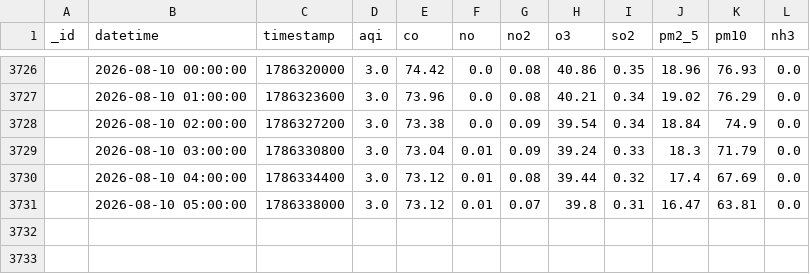
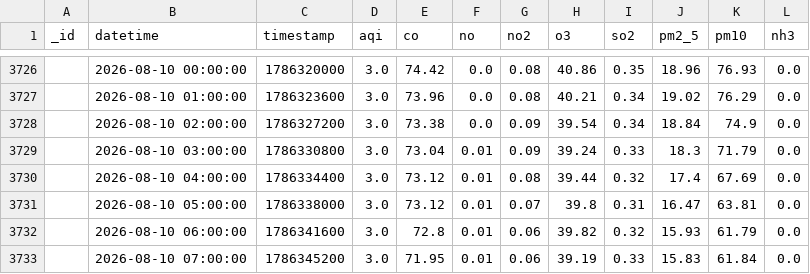
Before and after one commit to Uzicodr/AQI-Predictor-End-to-End-ML-Pipeline-, a CSV file: data/aqi_data.csv, drawn as a sheet; only a part is shown, gaps mark what is left out; the diff names each change by its address in the sheet, - before the commit and + after, or states it on an @@ line.

```diff
--- a/data/aqi_data.csv
+++ b/data/aqi_data.csv
+row 3732:  | 2026-08-10 06:00:00 | 1786341600 | 3.0 | 72.8 | 0.01 | 0.06 | 39.82 | 0.32 | 15.93 | 61.79 | 0.0
+row 3733:  | 2026-08-10 07:00:00 | 1786345200 | 3.0 | 71.95 | 0.01 | 0.06 | 39.19 | 0.33 | 15.83 | 61.84 | 0.0
```
Also changed, not shown: data/aqi_features.csv.
